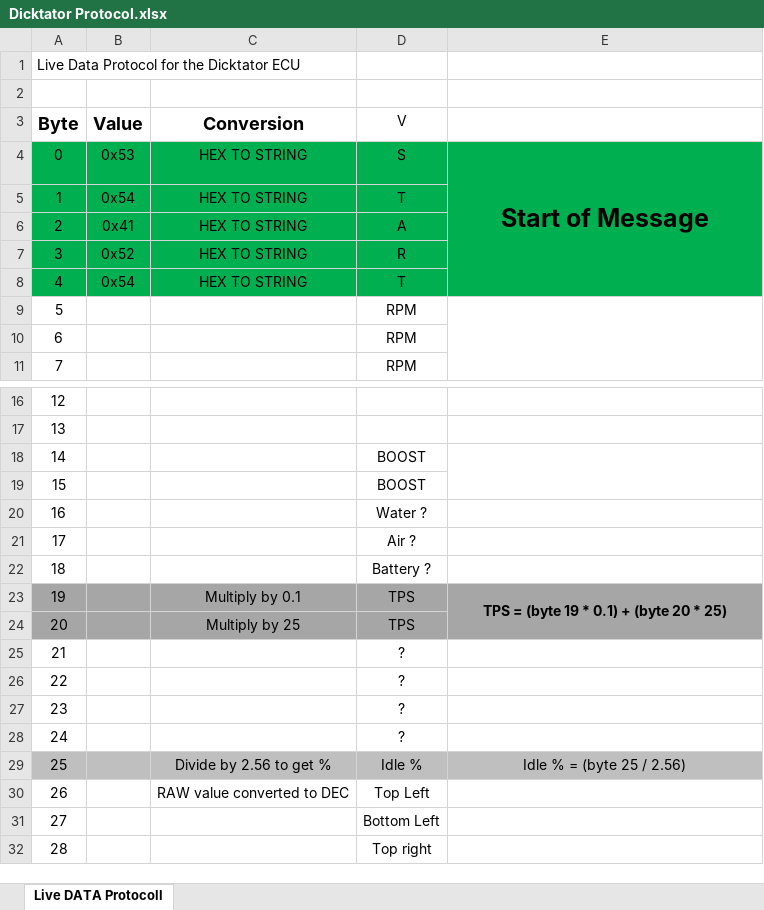
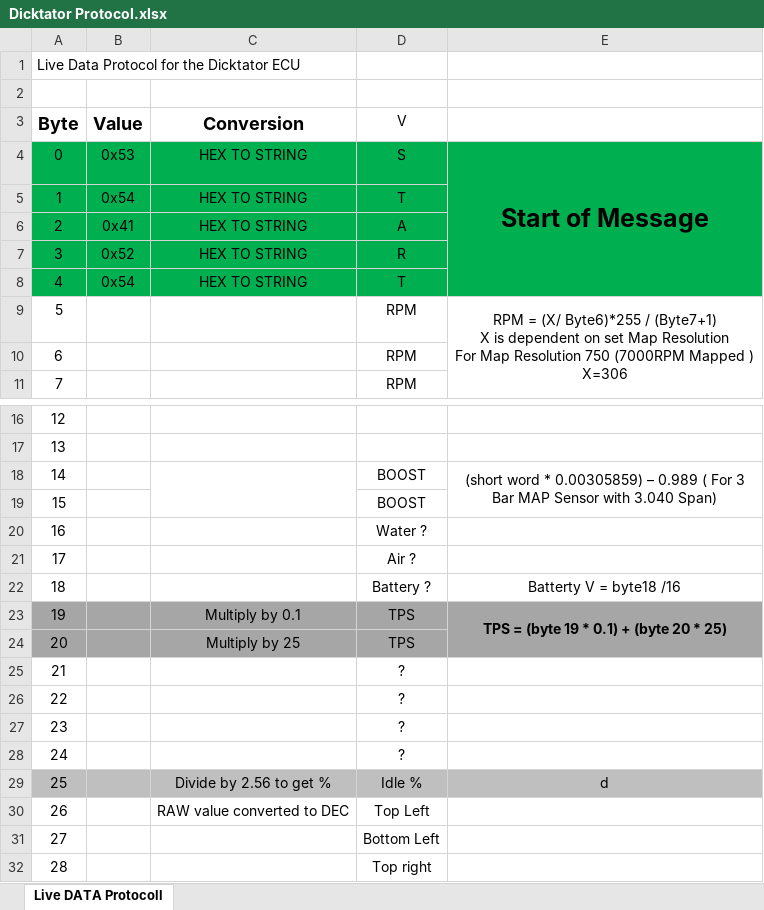
Before and after one commit to BastianGschrey/PowerTune, an Excel workbook: Dicktator Protocol.xlsx, sheet Live DATA Protocoll, drawn as a sheet; only a part is shown, gaps mark what is left out; values as stored, in another font and other column widths than the file's, no borders; ↵ is a line break in a cell; the diff names each change by its address in the sheet, - before the commit and + after, or states it on an @@ line.

```diff
--- a/Dicktator Protocol.xlsx (sheet Live DATA Protocoll)
+++ b/Dicktator Protocol.xlsx (sheet Live DATA Protocoll)
-E9: (empty)
+E9: RPM = (X/ Byte6)*255 / (Byte7+1) ↵ X is dependent on set Map Resolution ↵ For Map Resolution 750 (7000RPM Mapped ) X=306
+C18:C19 merged
-E18: (empty)
+E18: (short word * 0.00305859) – 0.989 ( For 3 Bar MAP Sensor with 3.040 Span)
-E22: (empty)
+E22: Batterty V = byte18 /16
-E29: Idle % = (byte 25 / 2.56)
+E29: d
```
Also changed, not shown: 2 other files.
